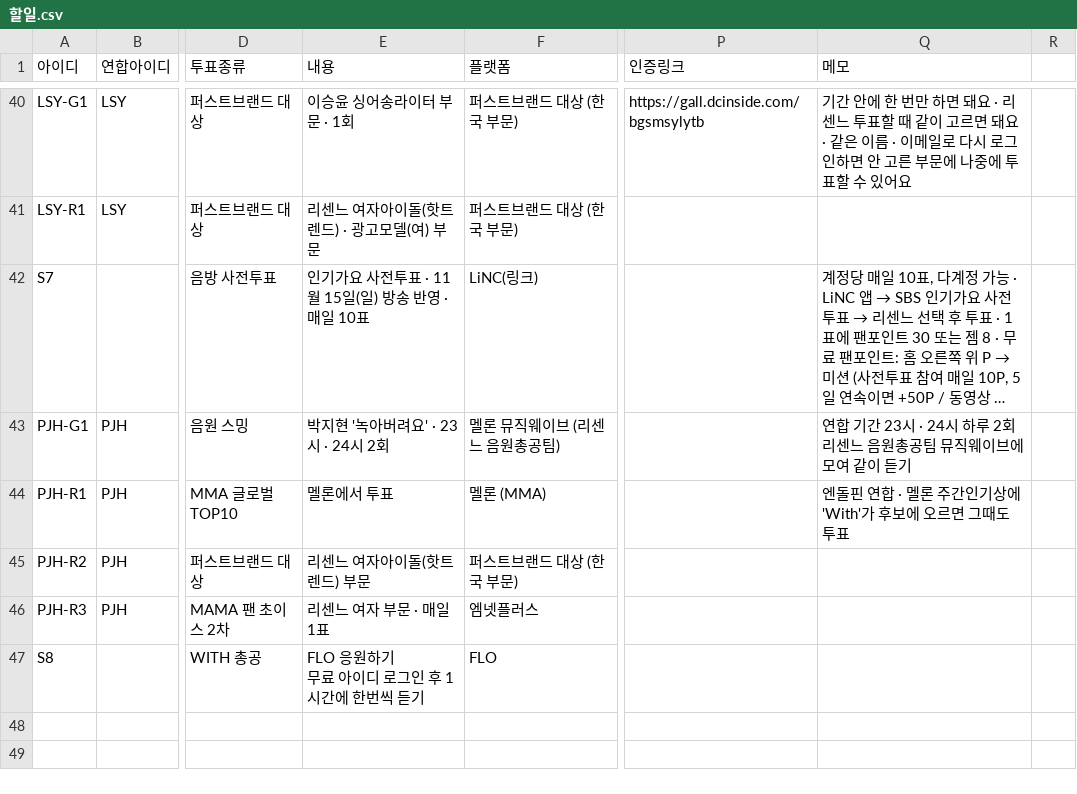
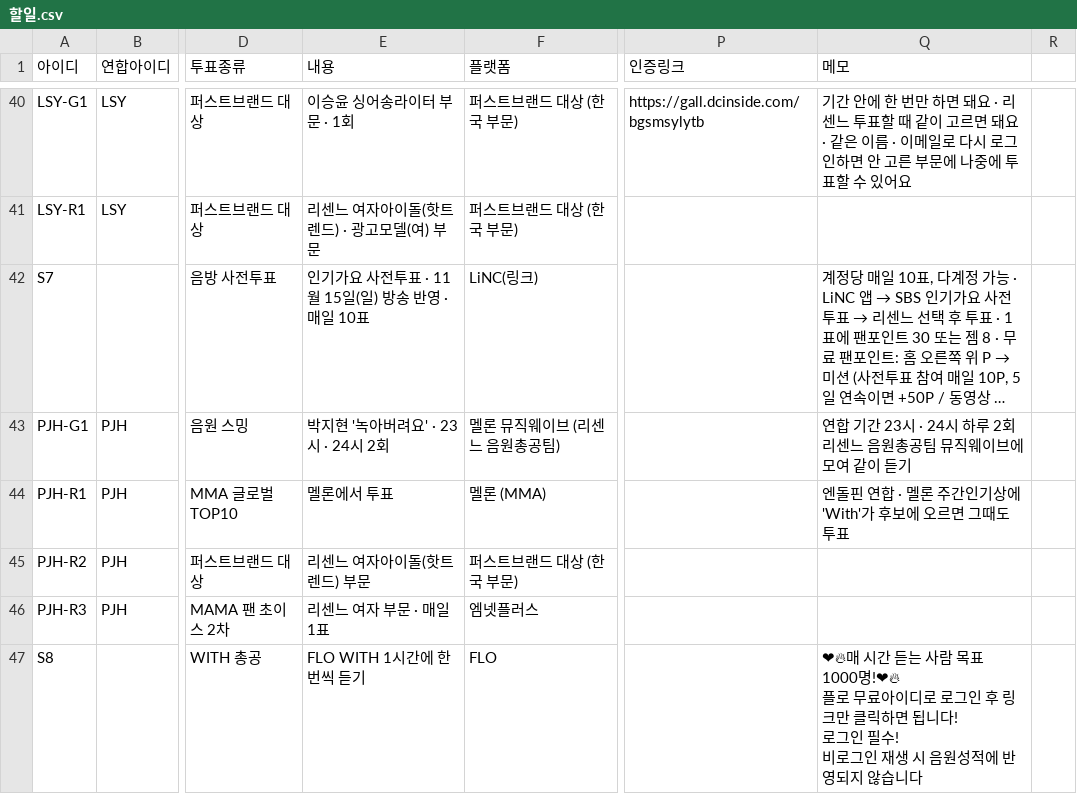
Before and after one commit to WONIWONIWONIWONI/todo, a CSV file: sheet-templates/할일.csv, drawn as a sheet; only a part is shown, gaps mark what is left out; long unchanged cells end in …; ↵ is a line break in a cell; the diff names each change by its address in the sheet, - before the commit and + after, or states it on an @@ line.

Commit message:
관리자: 할일.csv S8

```diff
--- a/sheet-templates/할일.csv
+++ b/sheet-templates/할일.csv
-E47 (내용): FLO 응원하기 ↵ 무료 아이디 로그인 후 1시간에 한번씩 듣기
+E47 (내용): FLO WITH 1시간에 한번씩 듣기
-Q47 (메모): (empty)
+Q47 (메모): ❤‍🔥매 시간 듣는 사람 목표 1000명!❤‍🔥 ↵ 플로 무료아이디로 로그인 후 링크만 클릭하면 됩니다! ↵ 로그인 필수! ↵ 비로그인 재생 시 음원성적에 반영되지 않습니다
```
